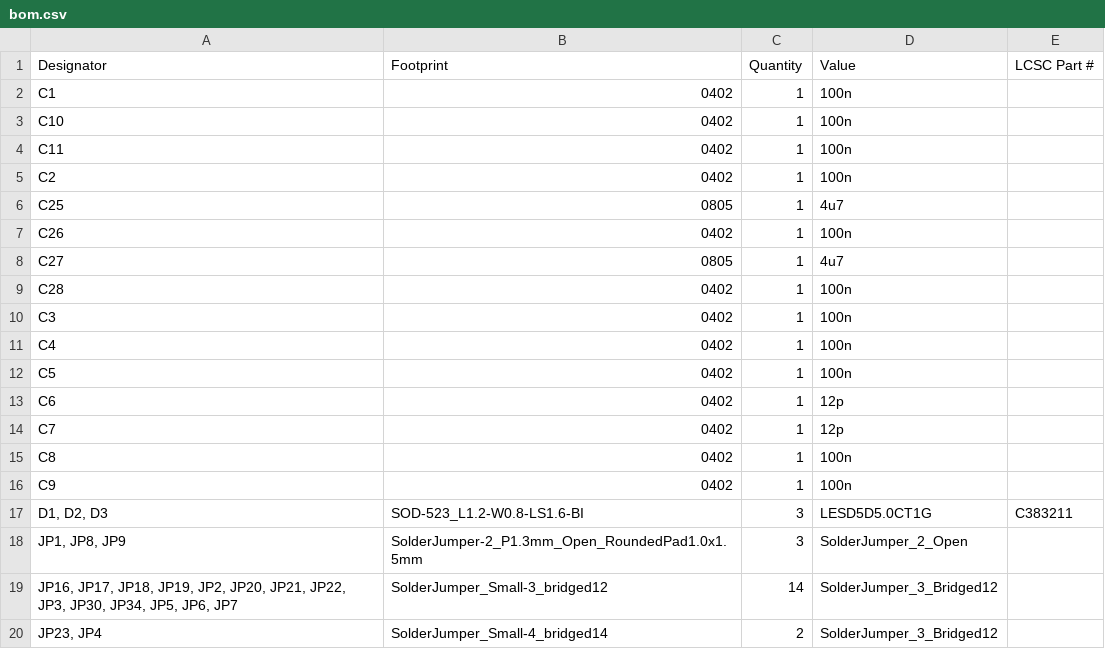
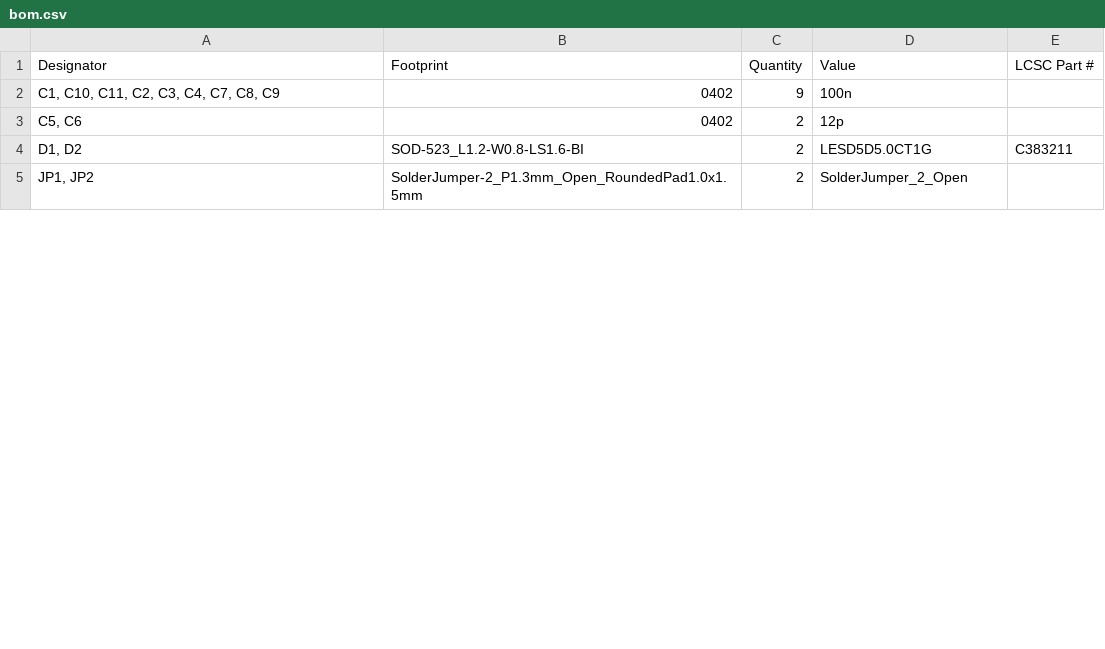
Before and after one commit to Juventus-Technikerschule-HF/EduboardV2_ATmega328PB, a CSV file: production/bom.csv, drawn as a sheet; only a part is shown; the diff covers the shown part only.

Commit message:
create production data

```diff
--- a/production/bom.csv
+++ b/production/bom.csv
@@ -1,20 +1,5 @@
 Designator,Footprint,Quantity,Value,LCSC Part #
-C1,0402,1,100n,
-C10,0402,1,100n,
-C11,0402,1,100n,
-C2,0402,1,100n,
-C25,0805,1,4u7,
-C26,0402,1,100n,
-C27,0805,1,4u7,
-C28,0402,1,100n,
-C3,0402,1,100n,
-C4,0402,1,100n,
-C5,0402,1,100n,
-C6,0402,1,12p,
-C7,0402,1,12p,
-C8,0402,1,100n,
-C9,0402,1,100n,
-"D1, D2, D3",SOD-523_L1.2-W0.8-LS1.6-BI,3,LESD5D5.0CT1G,C383211
-"JP1, JP8, JP9",SolderJumper-2_P1.3mm_Open_RoundedPad1.0x1.5mm,3,SolderJumper_2_Open,
-"JP16, JP17, JP18, JP19, JP2, JP20, JP21, JP22, JP3, JP30, JP34, JP5, JP6, JP7",SolderJumper_Small-3_bridged12,14,SolderJumper_3_Bridged12,
-"JP23, JP4",SolderJumper_Small-4_bridged14,2,SolderJumper_3_Bridged12,
+"C1, C10, C11, C2, C3, C4, C7, C8, C9",0402,9,100n,
+"C5, C6",0402,2,12p,
+"D1, D2",SOD-523_L1.2-W0.8-LS1.6-BI,2,LESD5D5.0CT1G,C383211
+"JP1, JP2",SolderJumper-2_P1.3mm_Open_RoundedPad1.0x1.5mm,2,SolderJumper_2_Open,
```
Also changed, not shown: 2 added rows, 18 removed rows and 16 edited cells elsewhere in this file, production/designators.csv, production/positions.csv, 6 other files.
